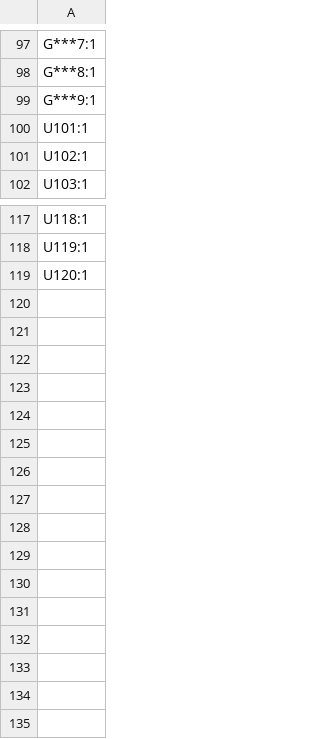
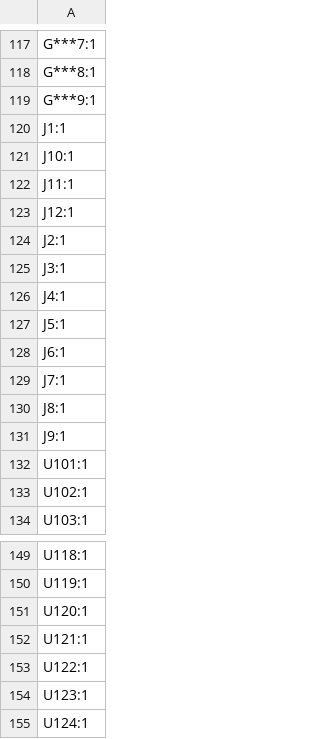
Before and after one commit to wafer-space/chip-on-board-wire-bonded-pcbs, a CSV file: run-2/1x1-cob/panelization/production/designators.csv, drawn as a sheet; only a part is shown, gaps mark what is left out; the diff covers the shown part only.

```diff
--- a/run-2/1x1-cob/panelization/production/designators.csv
+++ b/run-2/1x1-cob/panelization/production/designators.csv
@@ -99,2 +119,14 @@ G***8:1
 G***9:1
+J1:1
+J10:1
+J11:1
+J12:1
+J2:1
+J3:1
+J4:1
+J5:1
+J6:1
+J7:1
+J8:1
+J9:1
 U101:1
@@ -119 +151,5 @@ U119:1
 U120:1
+U121:1
+U122:1
+U123:1
+U124:1
```
Also changed, not shown: 20 added rows elsewhere in this file, run-2/1x1-cob/panelization/production/bom.csv, run-2/1x1-cob/panelization/production/positions.csv, 6 other files.
